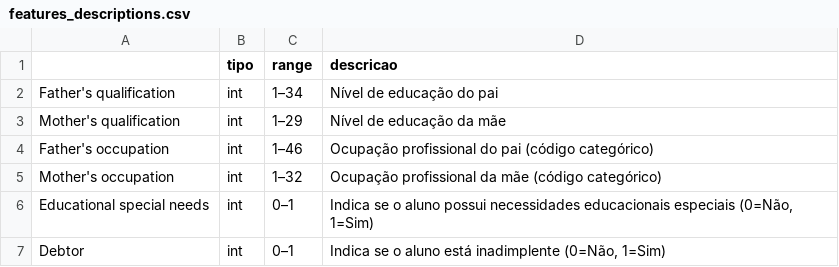
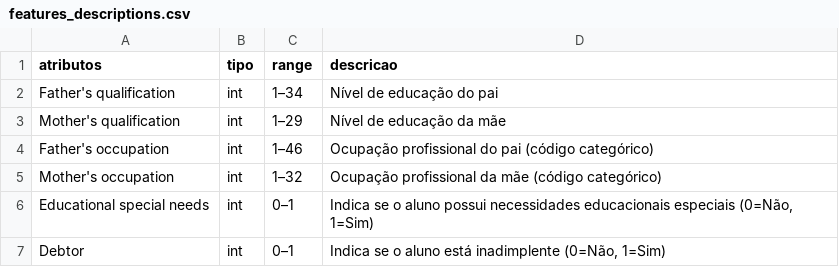
Before and after one commit to allanarpavao/machine-learning-mvp, a CSV file: api/MachineLearning/features_descriptions.csv, drawn as a sheet; only a part is shown.

Commit message:
docs: fix features descriptions csv

```diff
--- a/api/MachineLearning/features_descriptions.csv
+++ b/api/MachineLearning/features_descriptions.csv
@@ -1,2 +1,2 @@
-,tipo,range,descricao
+atributos,tipo,range,descricao
 Father's qualification,int,1–34,Nível de educação do pai
```
Also changed, not shown: 1 other file.
